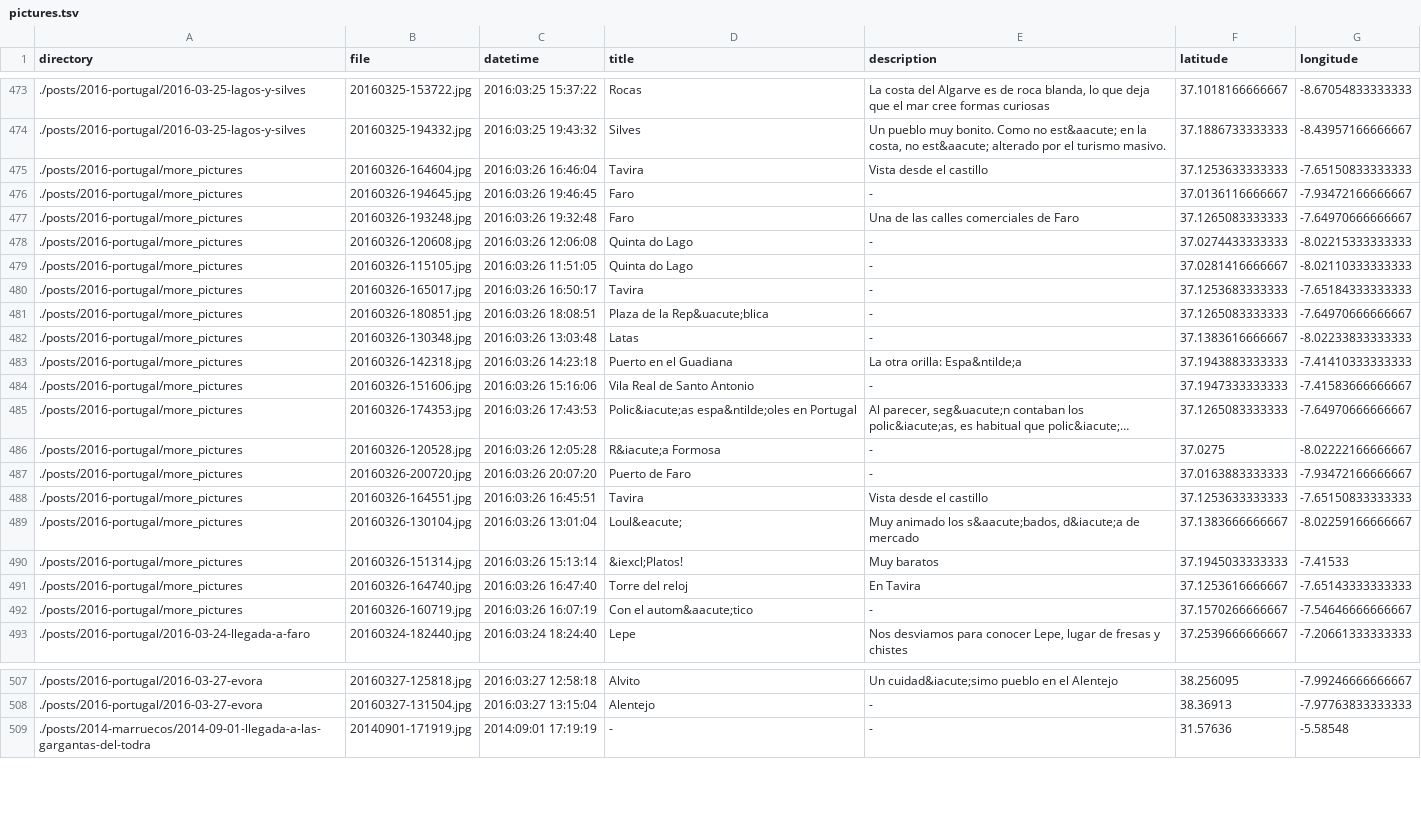
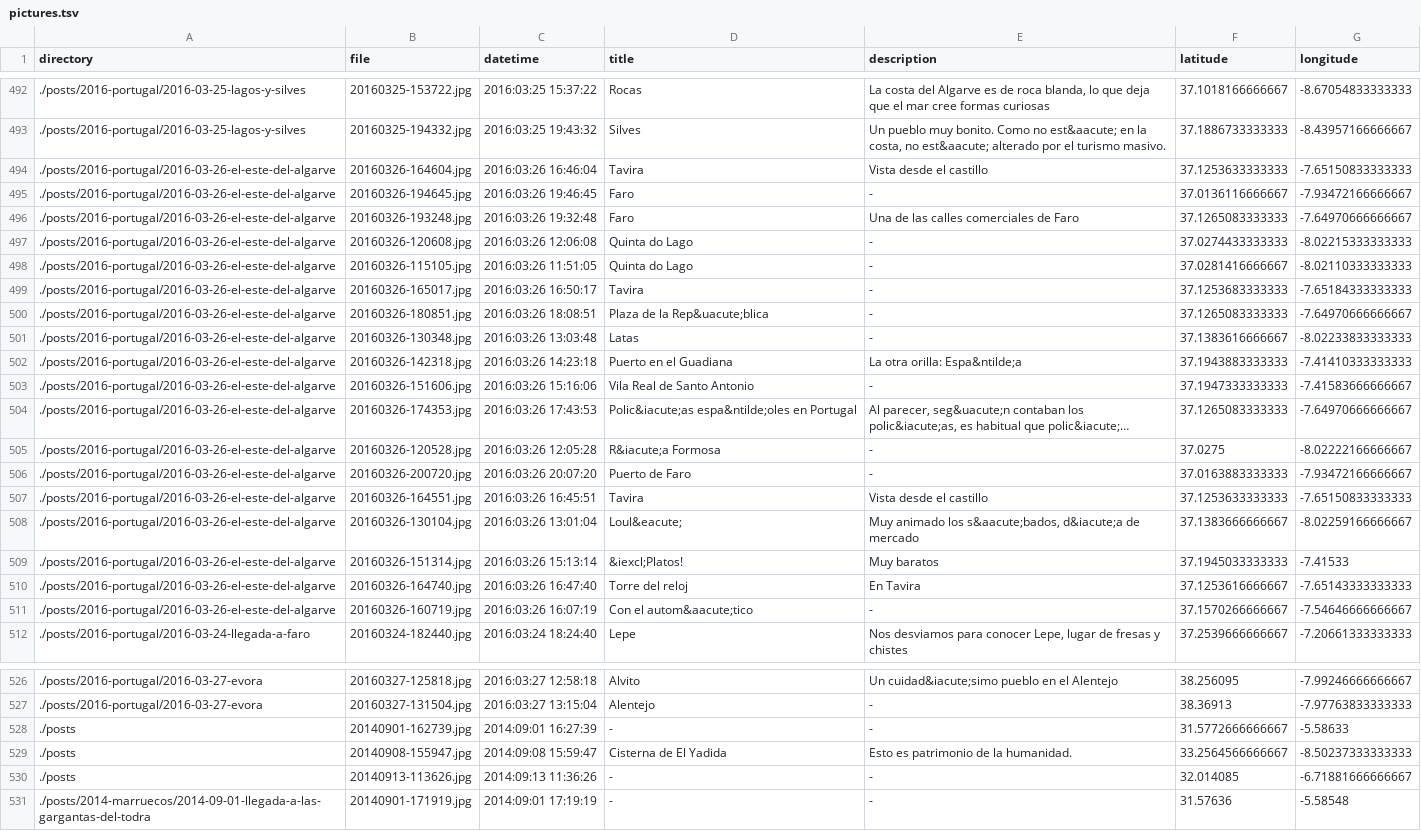
Before and after one commit to frosklis/kmc2.tk, a TSV file: data-src/pictures.tsv, drawn as a sheet; only a part is shown, gaps mark what is left out; long unchanged cells end in …; addresses are those after the commit; the diff covers the shown part only; the diff names each change by its address in the sheet, - before the commit and + after, or states it on an @@ line.

```diff
--- a/data-src/pictures.tsv
+++ b/data-src/pictures.tsv
-A494:A511 (directory): ./posts/2016-portugal/more_pictures
+A494:A511 (directory): ./posts/2016-portugal/2016-03-26-el-este-del-algarve
+row 528: ./posts | 20140901-162739.jpg | 2014:09:01 16:27:39 | - | - | 31.5772666666667 | -5.58633
+row 529: ./posts | 20140908-155947.jpg | 2014:09:08 15:59:47 | Cisterna de El Yadida | Esto es patrimonio de la humanidad. | 33.2564566666667 | -8.50237333333333
+row 530: ./posts | 20140913-113626.jpg | 2014:09:13 11:36:26 | - | - | 32.014085 | -6.71881666666667
```
Also changed, not shown: 21 added rows and 1 edited cell elsewhere in this file, 30 other files.
